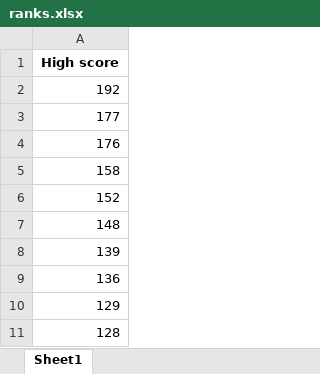
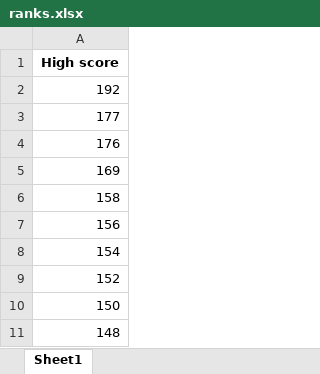
Before and after one commit to K0l4s/SnakeGameAI, an Excel workbook: ranks.xlsx, sheet Sheet1, drawn as a sheet; values as stored, in another font and other column widths than the file's, no borders; removed rows and columns are numbered as before the commit, all else as after; the diff names each change by its address in the sheet, - before the commit and + after, or states it on an @@ line.

```diff
--- a/ranks.xlsx (sheet Sheet1)
+++ b/ranks.xlsx (sheet Sheet1)
+row 5: 169
+row 7: 156
+row 8: 154
+row 10: 150
-row 8: 139
-row 9: 136
-row 10: 129
-row 11: 128
```
Also changed, not shown: 3 other files.
